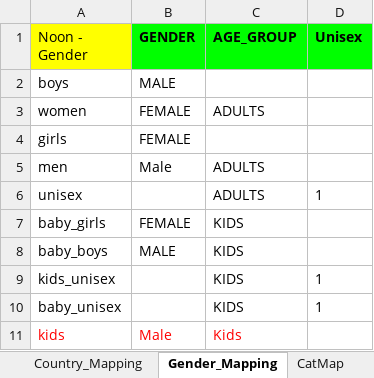
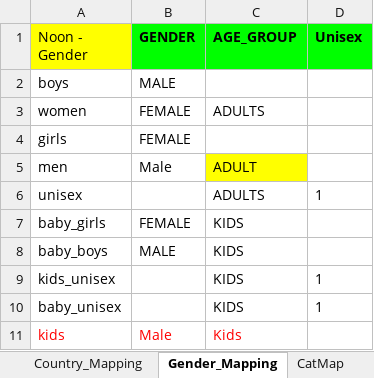
Before and after one commit to ishan9901/noon-namshi-conversion, an Excel workbook: Crosslisting ^ Mapping & Product Upload.xlsx, sheet Gender_Mapping, drawn as a sheet; values as stored, in another font and other column widths than the file's, no borders; the diff names each change by its address in the sheet, - before the commit and + after, or states it on an @@ line.

```diff
--- a/Crosslisting ^ Mapping & Product Upload.xlsx (sheet Gender_Mapping)
+++ b/Crosslisting ^ Mapping & Product Upload.xlsx (sheet Gender_Mapping)
-C5 (AGE_GROUP): ADULTS
+C5 (AGE_GROUP): ADULT
-C5 fill: none
+C5 fill: #FFFF00
```
Also changed, not shown: sheet Colour_Mapping, sheet CatMap, noon-data.xlsx, 3 other files.
